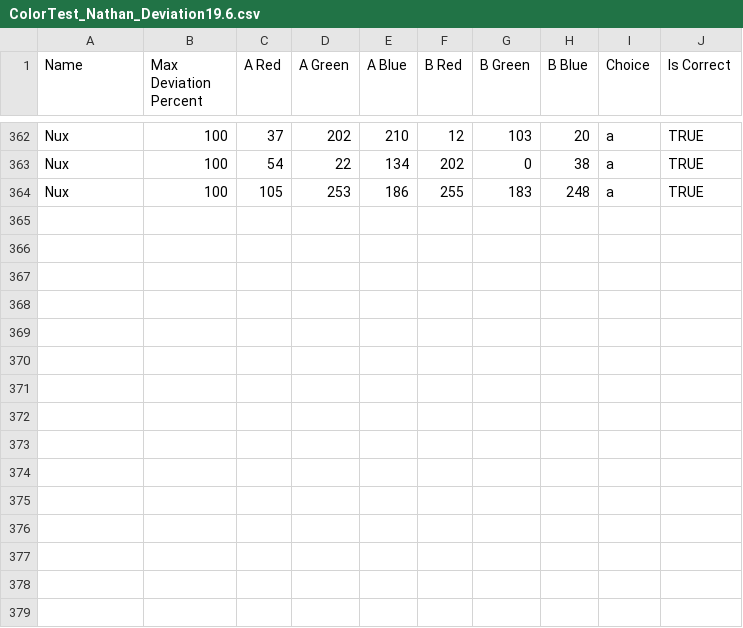
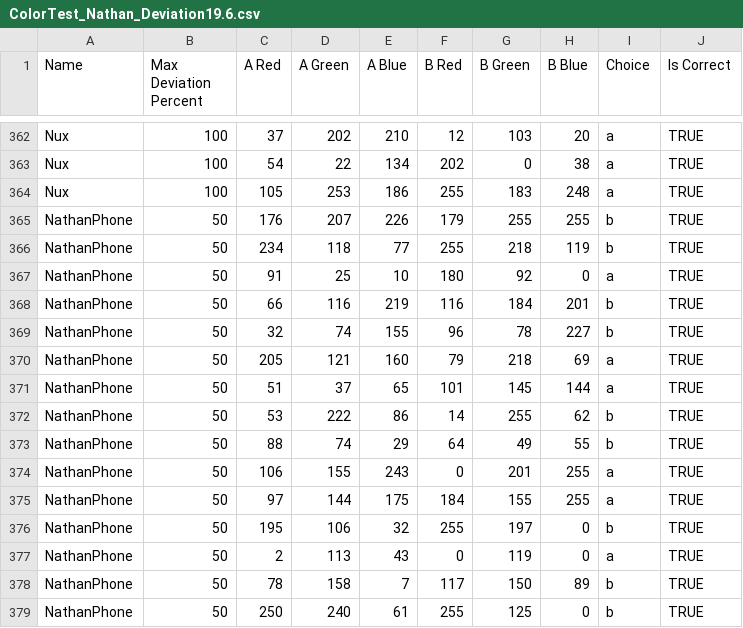
Before and after one commit to nbrader/nbrader.com-colour-discern, a CSV file: ColorTest_Nathan_Deviation19.6.csv, drawn as a sheet; only a part is shown, gaps mark what is left out.

```diff
--- a/ColorTest_Nathan_Deviation19.6.csv
+++ b/ColorTest_Nathan_Deviation19.6.csv
@@ -364 +364,16 @@ Nux,100,54,22,134,202,0,38,a,TRUE
 Nux,100,105,253,186,255,183,248,a,TRUE
+NathanPhone,50,176,207,226,179,255,255,b,TRUE
+NathanPhone,50,234,118,77,255,218,119,b,TRUE
+NathanPhone,50,91,25,10,180,92,0,a,TRUE
+NathanPhone,50,66,116,219,116,184,201,b,TRUE
+NathanPhone,50,32,74,155,96,78,227,b,TRUE
+NathanPhone,50,205,121,160,79,218,69,a,TRUE
+NathanPhone,50,51,37,65,101,145,144,a,TRUE
+NathanPhone,50,53,222,86,14,255,62,b,TRUE
+NathanPhone,50,88,74,29,64,49,55,b,TRUE
+NathanPhone,50,106,155,243,0,201,255,a,TRUE
+NathanPhone,50,97,144,175,184,155,255,a,TRUE
+NathanPhone,50,195,106,32,255,197,0,b,TRUE
+NathanPhone,50,2,113,43,0,119,0,a,TRUE
+NathanPhone,50,78,158,7,117,150,89,b,TRUE
+NathanPhone,50,250,240,61,255,125,0,b,TRUE
```
Also changed, not shown: 1 other file.
